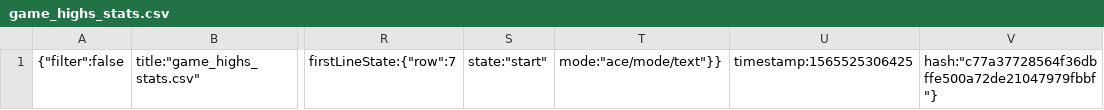
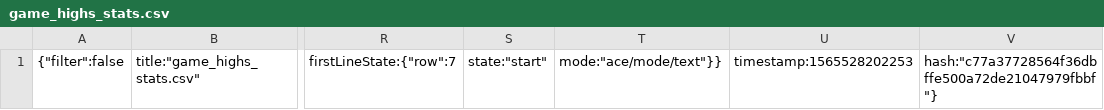
Before and after one commit to tomciosegal/NBA_greatest_trio, a CSV file: .c9/metadata/environment/data/game_highs_stats.csv, drawn as a sheet; only a part is shown, gaps mark what is left out; the diff names each change by its address in the sheet, - before the commit and + after, or states it on an @@ line.

```diff
--- a/.c9/metadata/environment/data/game_highs_stats.csv
+++ b/.c9/metadata/environment/data/game_highs_stats.csv
-U1: timestamp:1565525306425
+U1: timestamp:1565528202253
```
Also changed, not shown: 3 other files.
